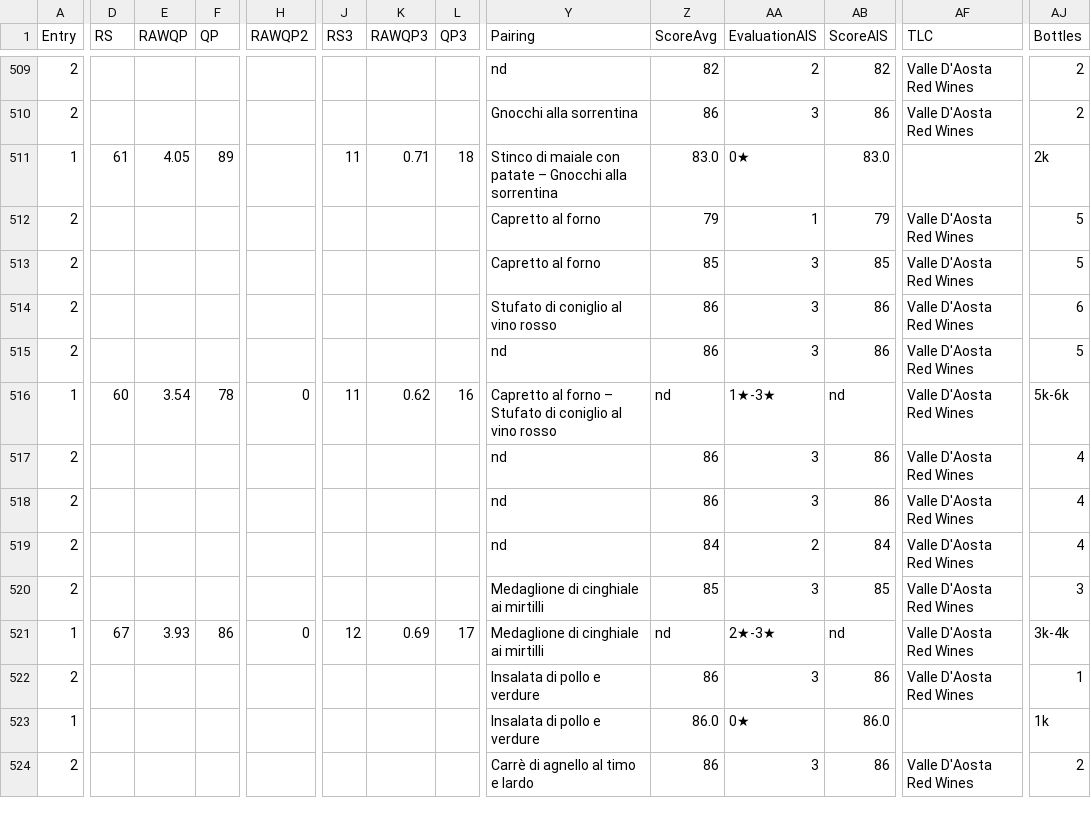
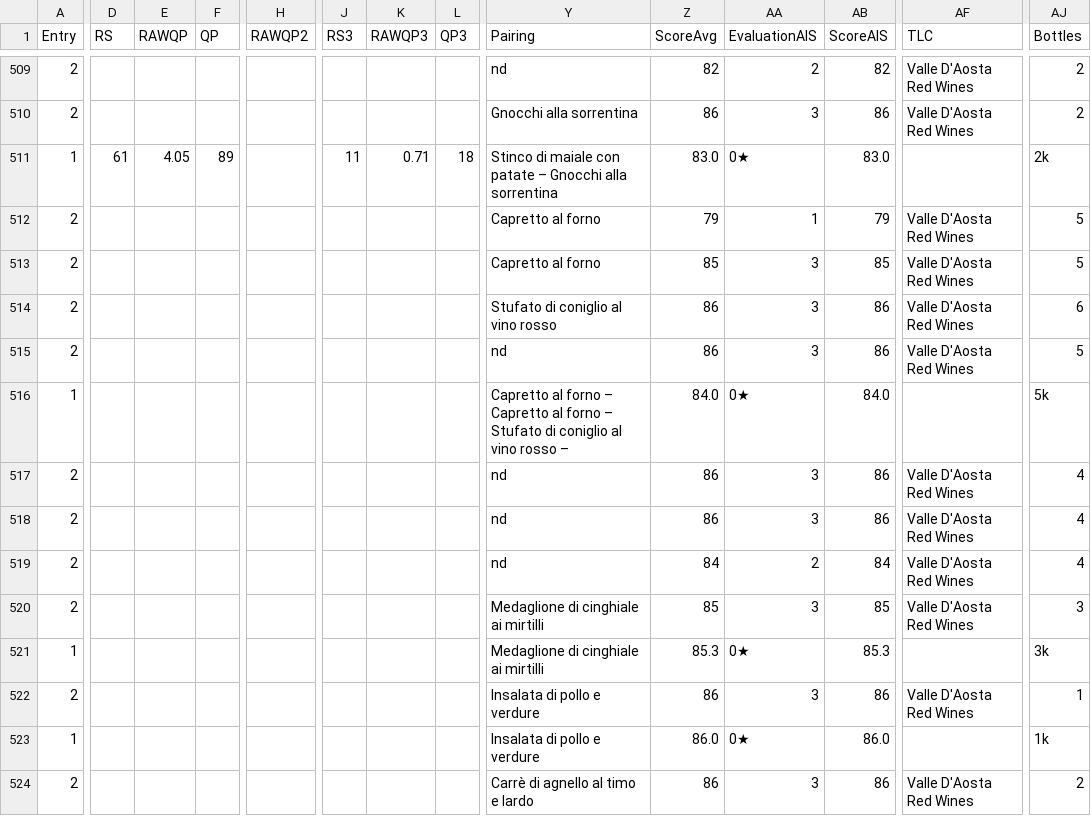
Before and after one commit to d-cmst/agreatwine, a CSV file: csv/valle-d-aosta.csv, drawn as a sheet; only a part is shown, gaps mark what is left out; the diff covers the shown part only; the diff names each change by its address in the sheet, - before the commit and + after, or states it on an @@ line.

```diff
--- a/csv/valle-d-aosta.csv
+++ b/csv/valle-d-aosta.csv
-D516 (RS): 60
+D516 (RS): (empty)
-E516 (RAWQP): 3.54
+E516 (RAWQP): (empty)
-F516 (QP): 78
+F516 (QP): (empty)
-H516 (RAWQP2): 0
+H516 (RAWQP2): (empty)
-J516 (RS3): 11
+J516 (RS3): (empty)
-K516 (RAWQP3): 0.62
+K516 (RAWQP3): (empty)
-L516 (QP3): 16
+L516 (QP3): (empty)
-Y516 (Pairing): …forno – Stufato di coniglio al vino rosso
+Y516 (Pairing): …forno – Capretto al forno – Stufato di coniglio al vino rosso –
-Z516 (ScoreAvg): nd
+Z516 (ScoreAvg): 84.0
-AA516 (EvaluationAIS): 1★-3★
+AA516 (EvaluationAIS): 0★
-AB516 (ScoreAIS): nd
+AB516 (ScoreAIS): 84.0
-AF516 (TLC): Valle D'Aosta Red Wines
+AF516 (TLC): (empty)
-AJ516 (Bottles): 5k-6k
+AJ516 (Bottles): 5k
-D521 (RS): 67
+D521 (RS): (empty)
-E521 (RAWQP): 3.93
+E521 (RAWQP): (empty)
-F521 (QP): 86
+F521 (QP): (empty)
-H521 (RAWQP2): 0
+H521 (RAWQP2): (empty)
-J521 (RS3): 12
+J521 (RS3): (empty)
-K521 (RAWQP3): 0.69
+K521 (RAWQP3): (empty)
-L521 (QP3): 17
+L521 (QP3): (empty)
-Z521 (ScoreAvg): nd
+Z521 (ScoreAvg): 85.3
-AA521 (EvaluationAIS): 2★-3★
+AA521 (EvaluationAIS): 0★
-AB521 (ScoreAIS): nd
+AB521 (ScoreAIS): 85.3
-AF521 (TLC): Valle D'Aosta Red Wines
+AF521 (TLC): (empty)
-AJ521 (Bottles): 3k-4k
+AJ521 (Bottles): 3k
```
Also changed, not shown: 64 edited cells elsewhere in this file.
